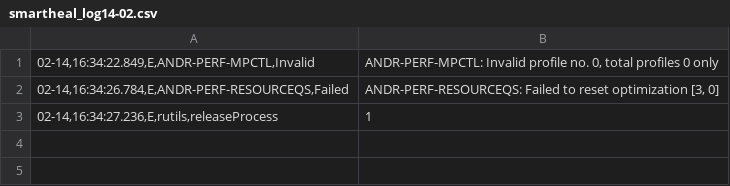
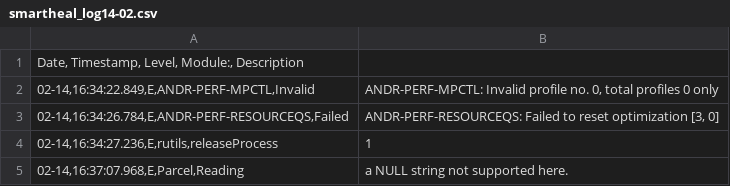
Before and after one commit to sumitmalik39/sumit, a CSV file: smartheal_log14-02.csv, drawn as a sheet.

Commit message:
smartheal_log.csv

```diff
--- a/smartheal_log14-02.csv
+++ b/smartheal_log14-02.csv
@@ -1 +1,2 @@
+Date, Timestamp, Level, Module:, Description
 02-14,16:34:22.849,E,ANDR-PERF-MPCTL,Invalid	ANDR-PERF-MPCTL: Invalid profile no. 0, total profiles 0 only
@@ -3 +4,2 @@
 02-14,16:34:27.236,E,rutils,releaseProcess	1
+02-14,16:37:07.968,E,Parcel,Reading	a NULL string not supported here.
```
